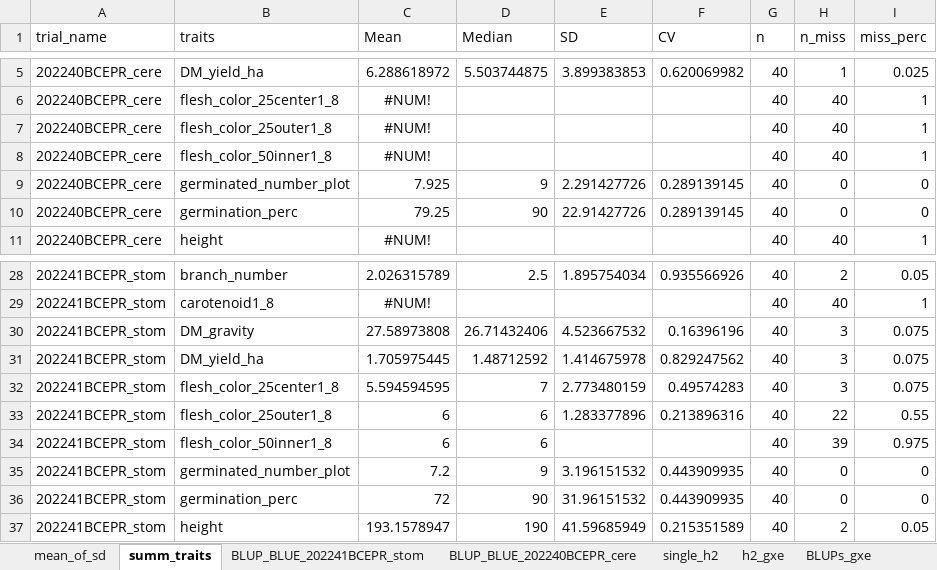
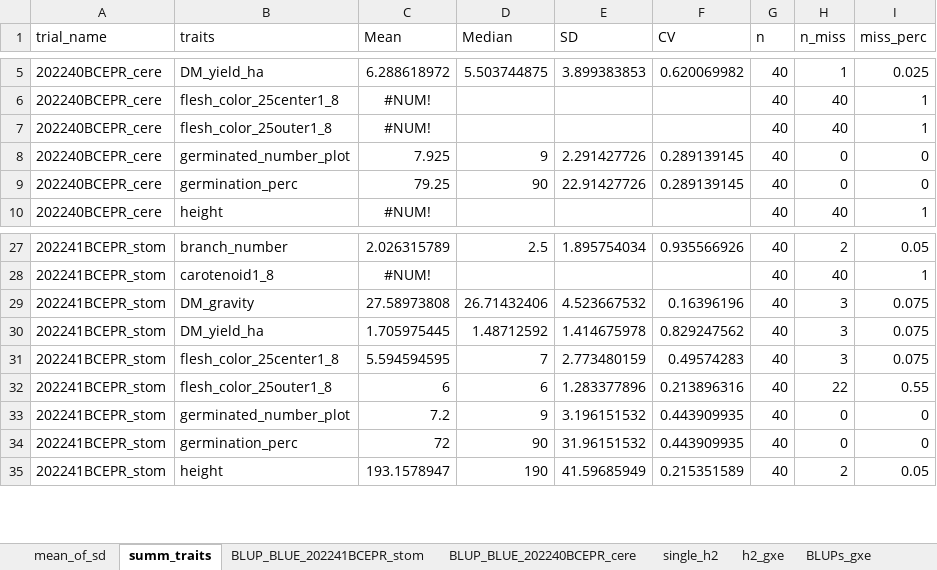
Before and after one commit to Cassava2050/2022BCEPR2env_set1, an Excel workbook: output/2022_BCEPR_master_results_2023-05-24_.xlsx, sheet summ_traits, drawn as a sheet; only a part is shown, gaps mark what is left out; values as stored, in another font and other column widths than the file's, no borders; the diff names each change by its address in the sheet, - before the commit and + after, or states it on an @@ line.

Commit message:
data analysis done

```diff
--- a/output/2022_BCEPR_master_results_2023-05-24_.xlsx (sheet summ_traits)
+++ b/output/2022_BCEPR_master_results_2023-05-24_.xlsx (sheet summ_traits)
-row 8: 202240BCEPR_cere | flesh_color_50inner1_8 | #NUM! |  |  |  | 40 | 40 | 1
-row 34: 202241BCEPR_stom | flesh_color_50inner1_8 | 6 | 6 |  |  | 40 | 39 | 0.975
```
Also changed, not shown: sheet mean_of_sd, 13 other files.
